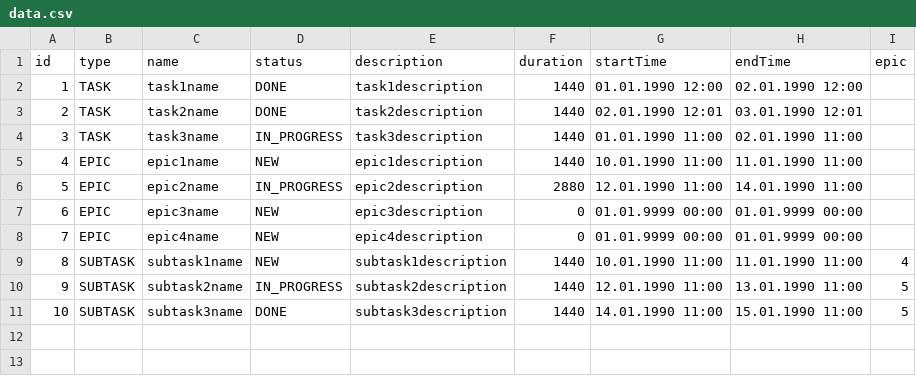
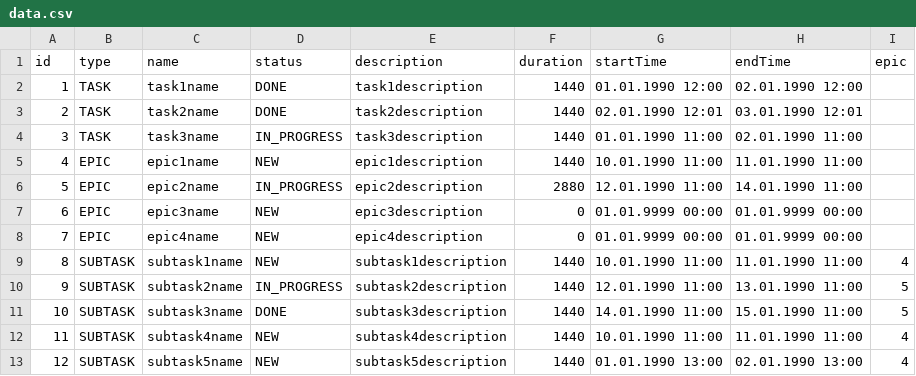
Before and after one commit to nmoraru/java-kanban, a CSV file: resources/data.csv, drawn as a sheet; the diff names each change by its address in the sheet, - before the commit and + after, or states it on an @@ line.

Commit message:
Code refactoring. Add isBusyTimeForTask() method.

```diff
--- a/resources/data.csv
+++ b/resources/data.csv
+row 12: 11 | SUBTASK | subtask4name | NEW | subtask4description | 1440 | 10.01.1990 11:00 | 11.01.1990 11:00 | 4
+row 13: 12 | SUBTASK | subtask5name | NEW | subtask5description | 1440 | 01.01.1990 13:00 | 02.01.1990 13:00 | 4
```
Also changed, not shown: 1 other file.
